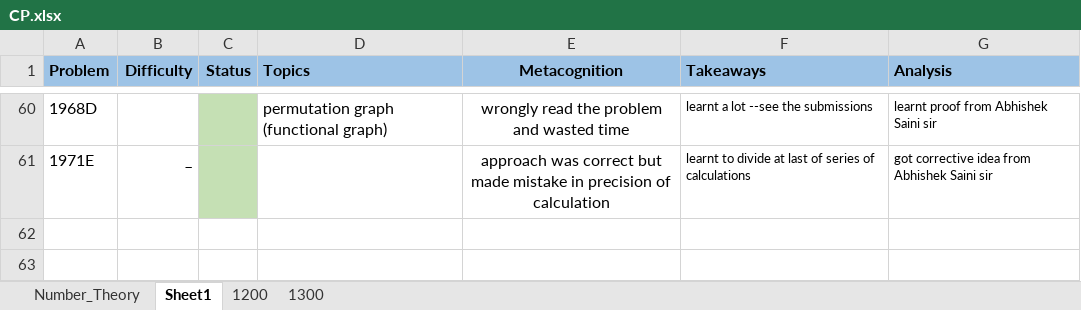
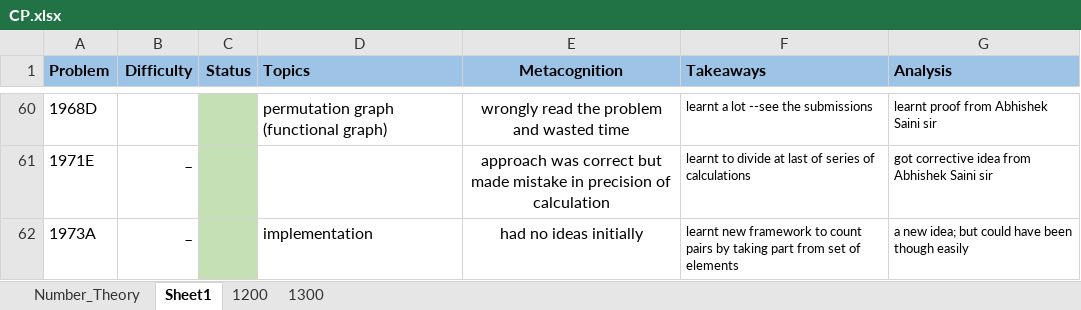
Before and after one commit to Acadaniket-2001/CP_Related, an Excel workbook: My_CP_Track/CP.xlsx, sheet Sheet1, drawn as a sheet; only a part is shown, gaps mark what is left out; values as stored, in another font and other column widths than the file's, no borders; the diff names each change by its address in the sheet, - before the commit and + after, or states it on an @@ line.

```diff
--- a/My_CP_Track/CP.xlsx (sheet Sheet1)
+++ b/My_CP_Track/CP.xlsx (sheet Sheet1)
+row 62: 1973A | _ |  | implementation | had no ideas initially | learnt new framework to count pairs by taking part from set of elements | a new idea; but could have been though easily
```
Also changed, not shown: 3 other files.
